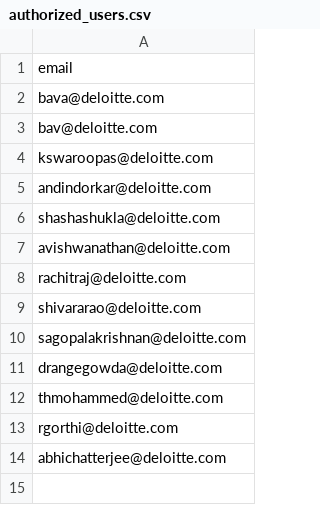
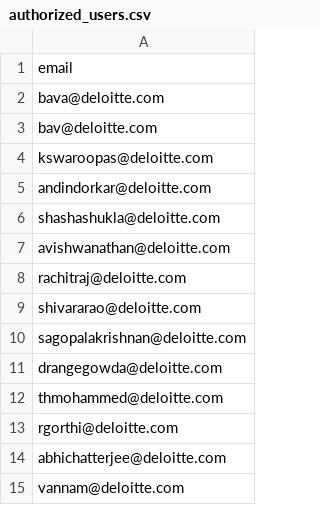
Before and after one commit to baluvreddy44/GENAIDAccess, a CSV file: authorized_users.csv, drawn as a sheet.

Commit message:
Update authorized_users.csv

```diff
--- a/authorized_users.csv
+++ b/authorized_users.csv
@@ -14 +14,2 @@ rgorthi@deloitte.com
 abhichatterjee@deloitte.com
+vannam@deloitte.com
```
